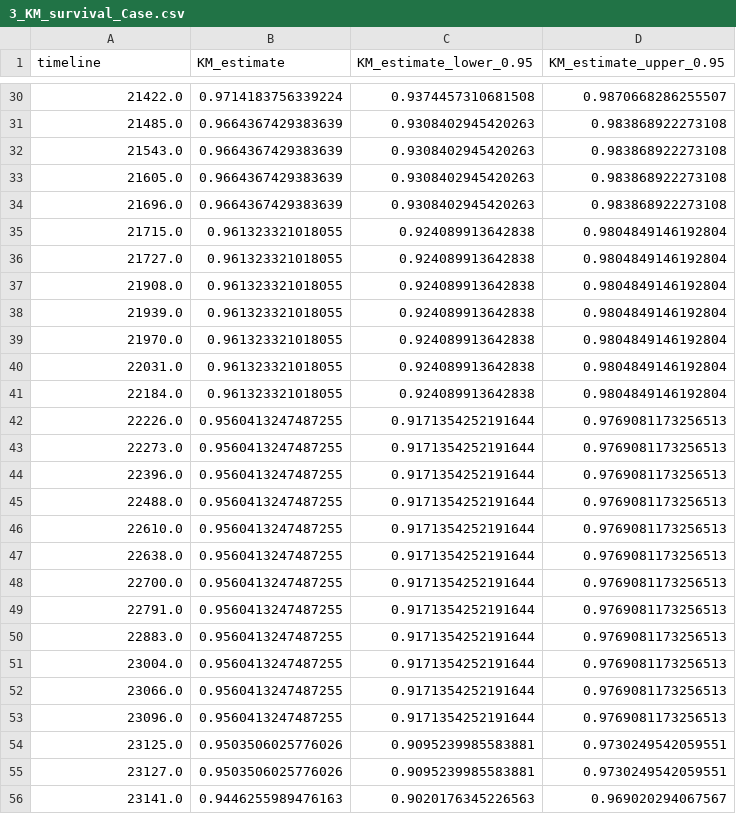
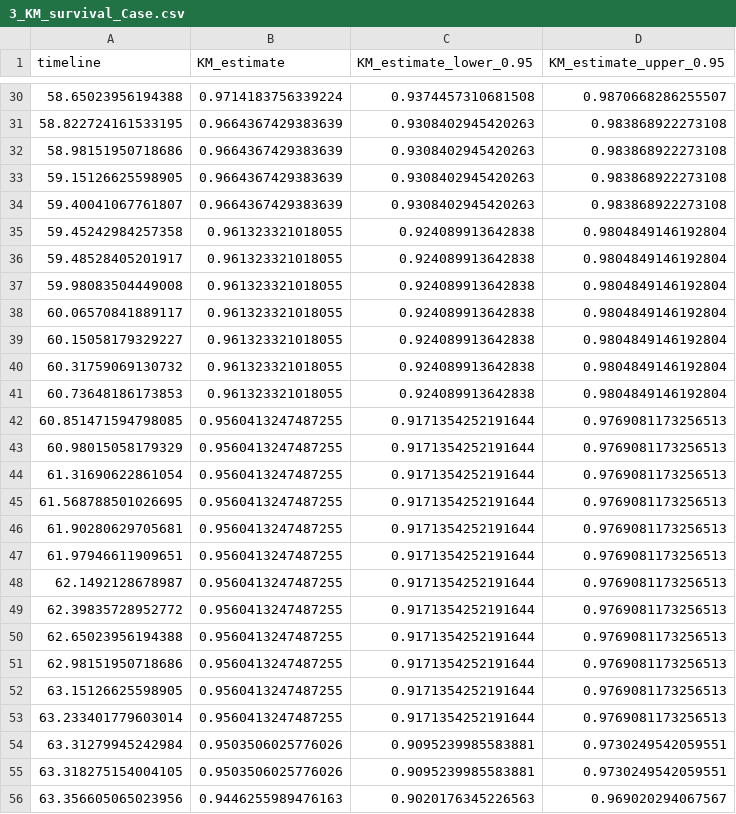
Before and after one commit to csmolen6136/UK_Biobank_16p12.1, a CSV file: 2_demographics/result_tables/3_KM_survival_Case.csv, drawn as a sheet; only a part is shown, gaps mark what is left out; the diff covers the shown part only.

```diff
--- a/2_demographics/result_tables/3_KM_survival_Case.csv
+++ b/2_demographics/result_tables/3_KM_survival_Case.csv
@@ -30,27 +30,27 @@ timeline,KM_estimate,KM_estimate_lower_0.95,KM_estimate_upper_0.95
-21422.0,0.9714183756339224,0.9374457310681508,0.9870668286255507
-21485.0,0.9664367429383639,0.9308402945420263,0.983868922273108
-21543.0,0.9664367429383639,0.9308402945420263,0.983868922273108
-21605.0,0.9664367429383639,0.9308402945420263,0.983868922273108
-21696.0,0.9664367429383639,0.9308402945420263,0.983868922273108
-21715.0,0.961323321018055,0.924089913642838,0.9804849146192804
-21727.0,0.961323321018055,0.924089913642838,0.9804849146192804
-21908.0,0.961323321018055,0.924089913642838,0.9804849146192804
-21939.0,0.961323321018055,0.924089913642838,0.9804849146192804
-21970.0,0.961323321018055,0.924089913642838,0.9804849146192804
-22031.0,0.961323321018055,0.924089913642838,0.9804849146192804
-22184.0,0.961323321018055,0.924089913642838,0.9804849146192804
-22226.0,0.9560413247487255,0.9171354252191644,0.9769081173256513
-22273.0,0.9560413247487255,0.9171354252191644,0.9769081173256513
-22396.0,0.9560413247487255,0.9171354252191644,0.9769081173256513
-22488.0,0.9560413247487255,0.9171354252191644,0.9769081173256513
-22610.0,0.9560413247487255,0.9171354252191644,0.9769081173256513
-22638.0,0.9560413247487255,0.9171354252191644,0.9769081173256513
-22700.0,0.9560413247487255,0.9171354252191644,0.9769081173256513
-22791.0,0.9560413247487255,0.9171354252191644,0.9769081173256513
-22883.0,0.9560413247487255,0.9171354252191644,0.9769081173256513
-23004.0,0.9560413247487255,0.9171354252191644,0.9769081173256513
-23066.0,0.9560413247487255,0.9171354252191644,0.9769081173256513
-23096.0,0.9560413247487255,0.9171354252191644,0.9769081173256513
-23125.0,0.9503506025776026,0.9095239985583881,0.9730249542059551
-23127.0,0.9503506025776026,0.9095239985583881,0.9730249542059551
-23141.0,0.9446255989476163,0.9020176345226563,0.969020294067567
+58.65023956194388,0.9714183756339224,0.9374457310681508,0.9870668286255507
+58.822724161533195,0.9664367429383639,0.9308402945420263,0.983868922273108
+58.98151950718686,0.9664367429383639,0.9308402945420263,0.983868922273108
+59.15126625598905,0.9664367429383639,0.9308402945420263,0.983868922273108
+59.40041067761807,0.9664367429383639,0.9308402945420263,0.983868922273108
+59.45242984257358,0.961323321018055,0.924089913642838,0.9804849146192804
+59.48528405201917,0.961323321018055,0.924089913642838,0.9804849146192804
+59.98083504449008,0.961323321018055,0.924089913642838,0.9804849146192804
+60.06570841889117,0.961323321018055,0.924089913642838,0.9804849146192804
+60.15058179329227,0.961323321018055,0.924089913642838,0.9804849146192804
+60.31759069130732,0.961323321018055,0.924089913642838,0.9804849146192804
+60.73648186173853,0.961323321018055,0.924089913642838,0.9804849146192804
+60.851471594798085,0.9560413247487255,0.9171354252191644,0.9769081173256513
+60.98015058179329,0.9560413247487255,0.9171354252191644,0.9769081173256513
+61.31690622861054,0.9560413247487255,0.9171354252191644,0.9769081173256513
+61.568788501026695,0.9560413247487255,0.9171354252191644,0.9769081173256513
+61.90280629705681,0.9560413247487255,0.9171354252191644,0.9769081173256513
+61.97946611909651,0.9560413247487255,0.9171354252191644,0.9769081173256513
+62.1492128678987,0.9560413247487255,0.9171354252191644,0.9769081173256513
+62.39835728952772,0.9560413247487255,0.9171354252191644,0.9769081173256513
+62.65023956194388,0.9560413247487255,0.9171354252191644,0.9769081173256513
+62.98151950718686,0.9560413247487255,0.9171354252191644,0.9769081173256513
+63.15126625598905,0.9560413247487255,0.9171354252191644,0.9769081173256513
+63.233401779603014,0.9560413247487255,0.9171354252191644,0.9769081173256513
+63.31279945242984,0.9503506025776026,0.9095239985583881,0.9730249542059551
+63.318275154004105,0.9503506025776026,0.9095239985583881,0.9730249542059551
+63.356605065023956,0.9446255989476163,0.9020176345226563,0.969020294067567
```
Also changed, not shown: 154 edited cells elsewhere in this file, 2_demographics/result_tables/3_KM_survival_NEJM_Control.csv, 4 other files.
